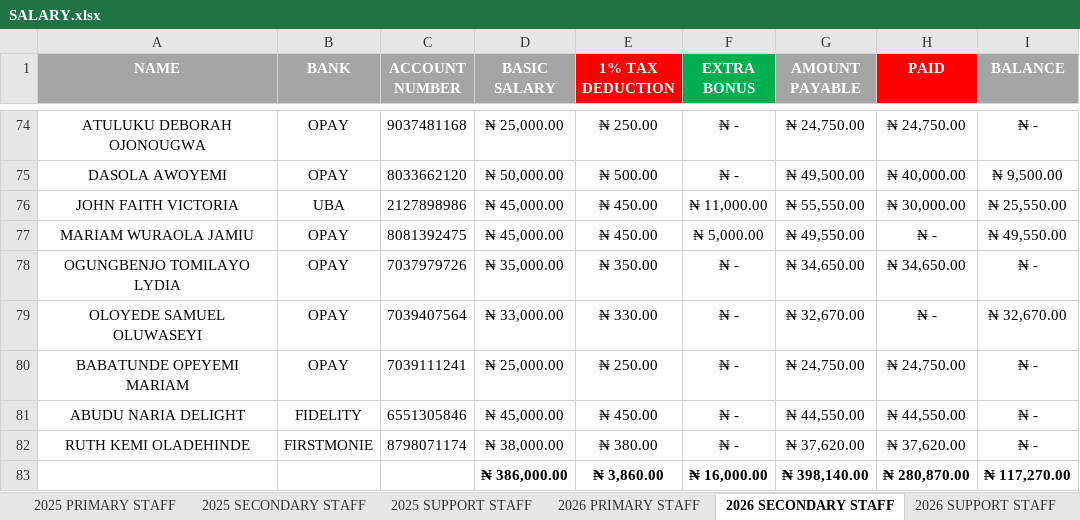
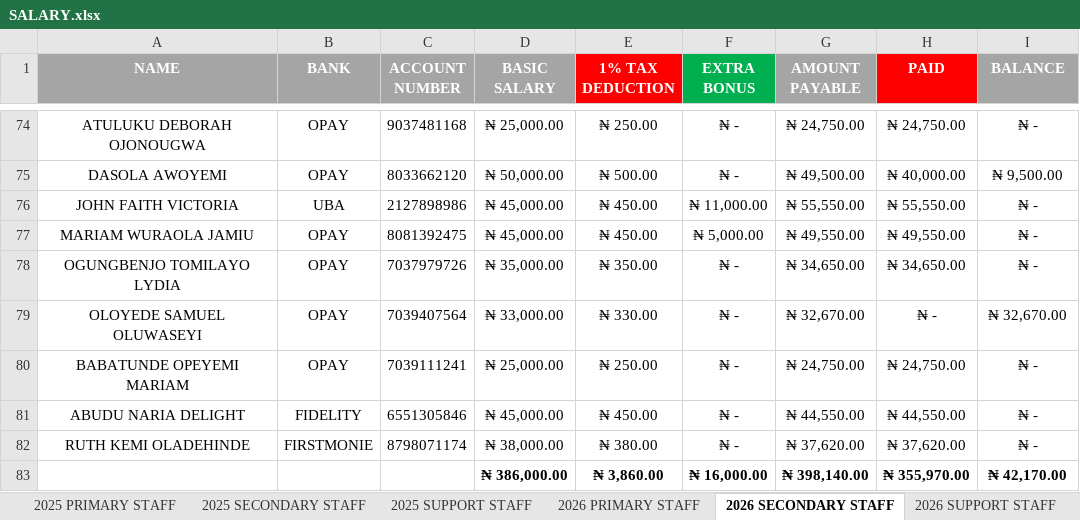
Before and after one commit to kbischool/kbis-records-v2, an Excel workbook: source/SALARY.xlsx, sheet 2026 SECONDARY STAFF, drawn as a sheet; only a part is shown, gaps mark what is left out; values as stored, in another font and other column widths than the file's, no borders; the diff names each change by its address in the sheet, - before the commit and + after, or states it on an @@ line.

Commit message:
Update financial data and source spreadsheets
Refresh generatedAt timestamp and lower currentOutstanding. Correct multiple salary records (paid/balance adjustments, including a partial payment correction). Adjust several student records (latestBalance, term totals, paid/balance, discounts and fee item amounts). Replace source spreadsheets: 2026 - 2027 FEE.xlsx and SALARY.xlsx.

```diff
--- a/source/SALARY.xlsx (sheet 2026 SECONDARY STAFF)
+++ b/source/SALARY.xlsx (sheet 2026 SECONDARY STAFF)
-H76 (PAID): ₦ 30,000.00
+H76 (PAID): ₦ 55,550.00
-I76 (BALANCE): ₦ 25,550.00
+I76 (BALANCE): ₦ -
-H77 (PAID): ₦ -
+H77 (PAID): ₦ 49,550.00
-I77 (BALANCE): ₦ 49,550.00
+I77 (BALANCE): ₦ -
-H83 (PAID): ₦ 280,870.00
+H83 (PAID): ₦ 355,970.00
-I83 (BALANCE): ₦ 117,270.00
+I83 (BALANCE): ₦ 42,170.00
```
Also changed, not shown: sheet 2026 PRIMARY STAFF, source/2026 - 2027 FEE.xlsx, 3 other files.
